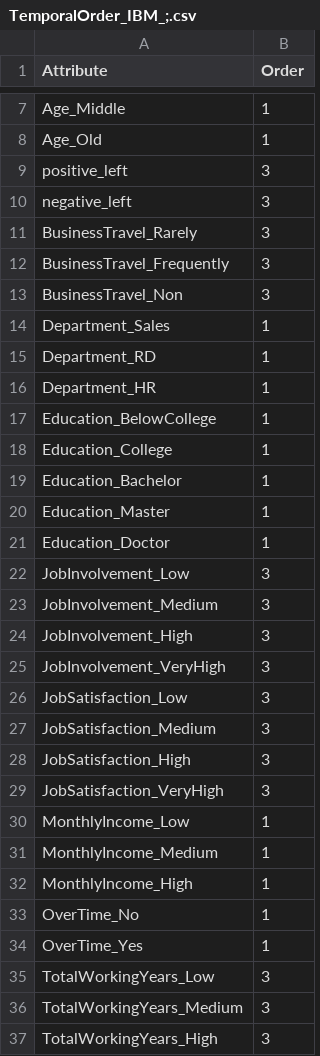
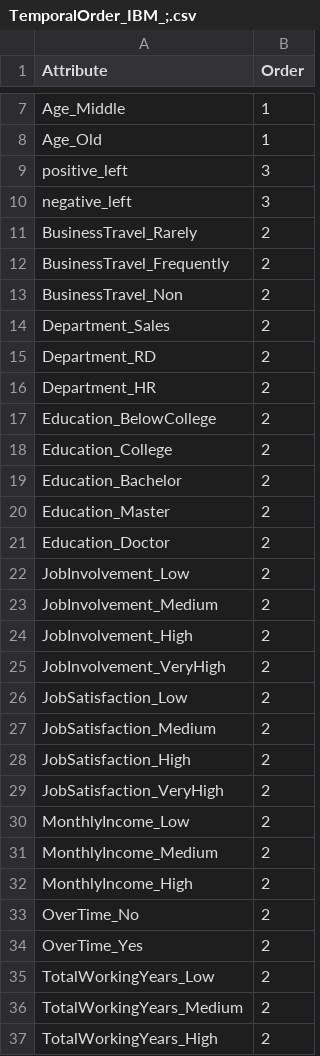
Before and after one commit to rohit-nlp/discrimination-web-app, a CSV file: Datasets/IBM Employee Attrition/TemporalOrder_IBM_;.csv, drawn as a sheet; only a part is shown, gaps mark what is left out; the diff covers the shown part only.

```diff
--- a/Datasets/IBM Employee Attrition/TemporalOrder_IBM_;.csv
+++ b/Datasets/IBM Employee Attrition/TemporalOrder_IBM_;.csv
@@ -10,28 +10,28 @@ positive_left;3
 negative_left;3
-BusinessTravel_Rarely;3
-BusinessTravel_Frequently;3
-BusinessTravel_Non;3
-Department_Sales;1
-Department_RD;1
-Department_HR;1
-Education_BelowCollege;1
-Education_College;1
-Education_Bachelor;1
-Education_Master;1
-Education_Doctor;1
-JobInvolvement_Low;3
-JobInvolvement_Medium;3
-JobInvolvement_High;3
-JobInvolvement_VeryHigh;3
-JobSatisfaction_Low;3
-JobSatisfaction_Medium;3
-JobSatisfaction_High;3
-JobSatisfaction_VeryHigh;3
-MonthlyIncome_Low;1
-MonthlyIncome_Medium;1
-MonthlyIncome_High;1
-OverTime_No;1
-OverTime_Yes;1
-TotalWorkingYears_Low;3
-TotalWorkingYears_Medium;3
-TotalWorkingYears_High;3
+BusinessTravel_Rarely;2
+BusinessTravel_Frequently;2
+BusinessTravel_Non;2
+Department_Sales;2
+Department_RD;2
+Department_HR;2
+Education_BelowCollege;2
+Education_College;2
+Education_Bachelor;2
+Education_Master;2
+Education_Doctor;2
+JobInvolvement_Low;2
+JobInvolvement_Medium;2
+JobInvolvement_High;2
+JobInvolvement_VeryHigh;2
+JobSatisfaction_Low;2
+JobSatisfaction_Medium;2
+JobSatisfaction_High;2
+JobSatisfaction_VeryHigh;2
+MonthlyIncome_Low;2
+MonthlyIncome_Medium;2
+MonthlyIncome_High;2
+OverTime_No;2
+OverTime_Yes;2
+TotalWorkingYears_Low;2
+TotalWorkingYears_Medium;2
+TotalWorkingYears_High;2
```
Also changed, not shown: 6 edited cells elsewhere in this file, blacklist.csv, probs.csv, 19 other files.
